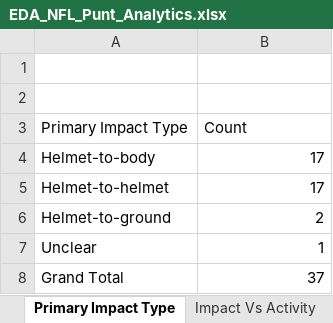
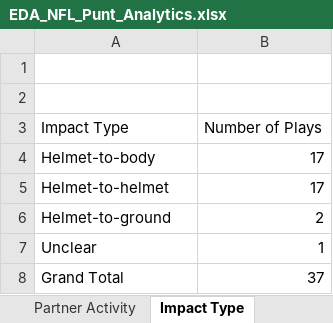
Before and after one commit to pranavrajwade/Excel-Dashboard-NFL-Punt-Concussion-Analysis, an Excel workbook: EDA_NFL_Punt_Analytics.xlsx, sheet Impact Type, drawn as a sheet; values as stored, in another font and other column widths than the file's, no borders; charts and pictures not drawn; removed rows and columns are numbered as before the commit, all else as after; the diff names each change by its address in the sheet, - before the commit and + after, or states it on an @@ line.

```diff
--- a/EDA_NFL_Punt_Analytics.xlsx (sheet Impact Type)
+++ b/EDA_NFL_Punt_Analytics.xlsx (sheet Impact Type)
-sheet tab: Primary Impact Type
+sheet tab: Impact Type
-row 3: Primary Impact Type | Count
+row 3: Impact Type | Number of Plays
```
Also changed, not shown: sheet Partner Activity, sheet Player Activity, sheet Impact Vs Activity, other sheet tabs, charts or pictures.
